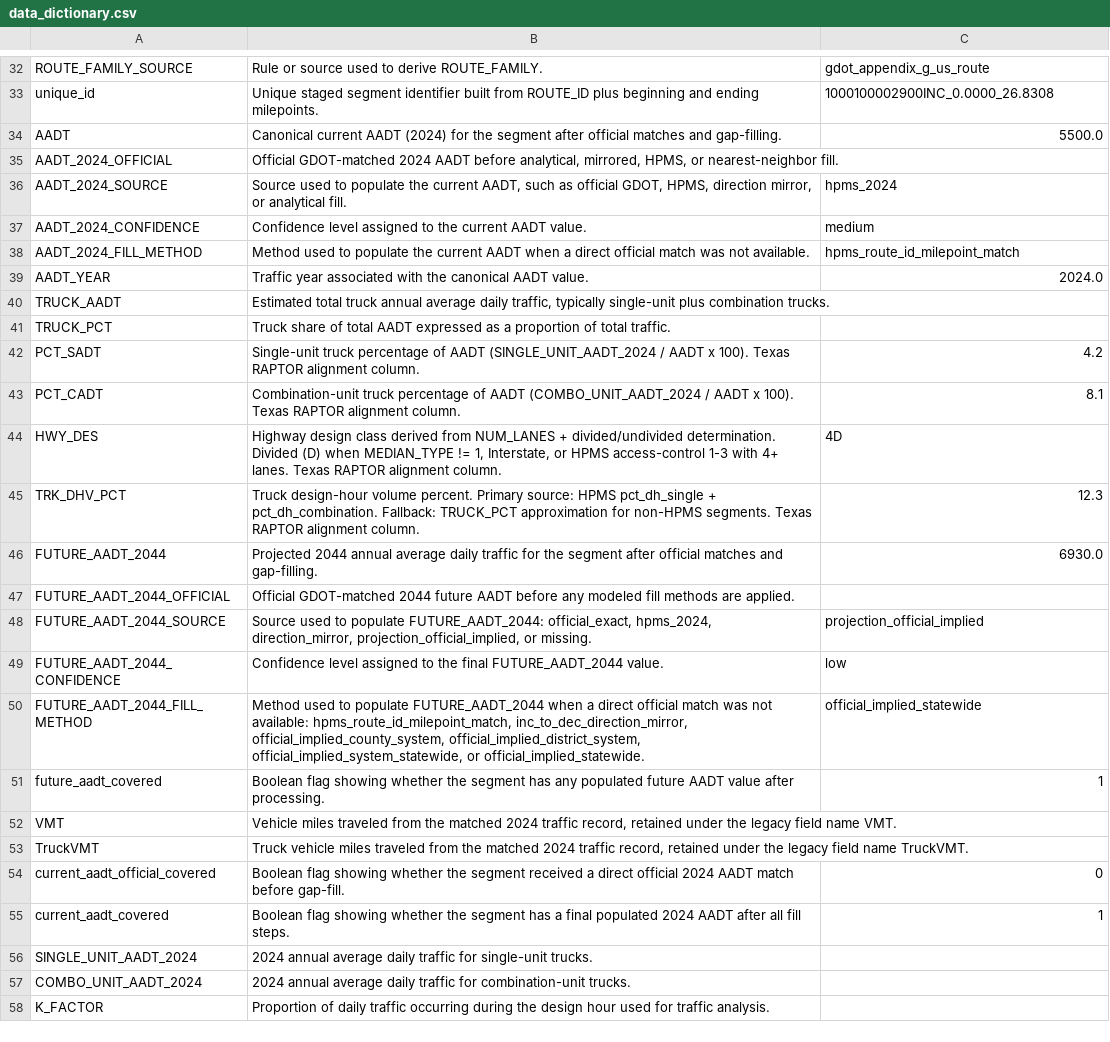
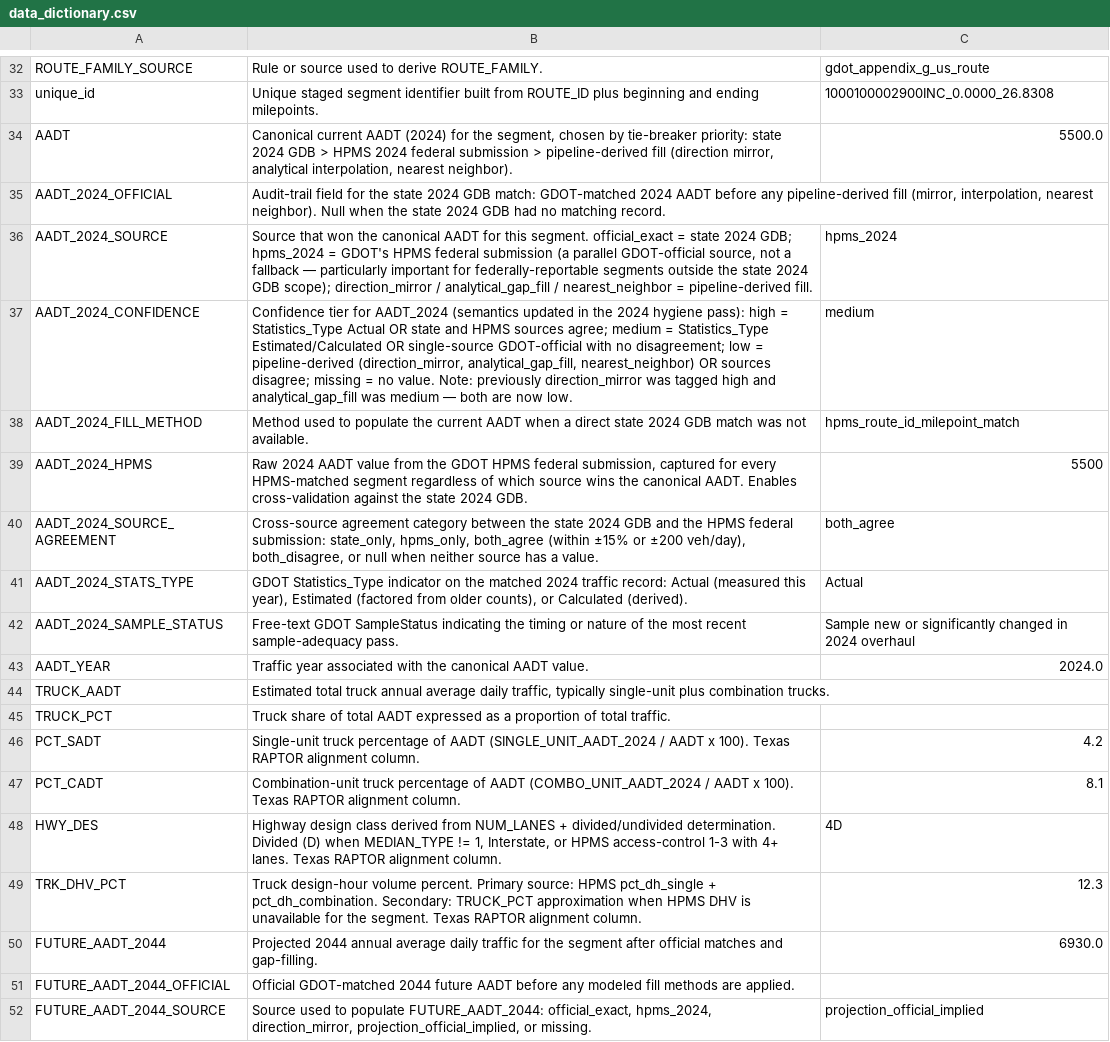
Before and after one commit to pine-j/Georgia-Statewide-Data-Pipeline, a CSV file: 00-Project-Management/Pipeline-Documentation/data_dictionary.csv, drawn as a sheet; only a part is shown, gaps mark what is left out; the shorter side is filled out with more unchanged rows.

Commit message:
Reframe HPMS as parallel GDOT source, document new AADT columns
Data dictionary gains rows for AADT_2024_HPMS, AADT_2024_SOURCE_AGREEMENT,
AADT_2024_STATS_TYPE, and AADT_2024_SAMPLE_STATUS. Existing entries for
AADT, AADT_2024_OFFICIAL, AADT_2024_SOURCE, AADT_2024_CONFIDENCE, and
AADT_2024_FILL_METHOD are updated to reflect the hygiene-pass semantics
(direction_mirror and analytical_gap_fill are now low confidence; HPMS
is a parallel GDOT-official source, not a fallback).

Phase 1 narrative + simplified overview are reworded to describe HPMS as
GDOT's federal submission and the two-source cross-check, with a new
subsection on the four cross-validation columns and the revised high /
medium / low / missing tier logic. The 99.7% identity finding is
emphasized as evidence that HPMS is the same GDOT data repackaged for
federal reporting.

```diff
--- a/00-Project-Management/Pipeline-Documentation/data_dictionary.csv
+++ b/00-Project-Management/Pipeline-Documentation/data_dictionary.csv
@@ -33,7 +33,11 @@ ROUTE_FAMILY_SOURCE,Rule or source used to derive ROUTE_FAMILY.,gdot_appendix_g_
 unique_id,Unique staged segment identifier built from ROUTE_ID plus beginning and ending milepoints.,1000100002900INC_0.0000_26.8308
-AADT,Canonical current AADT (2024) for the segment after official matches and gap-filling.,5500.0
-AADT_2024_OFFICIAL,"Official GDOT-matched 2024 AADT before analytical, mirrored, HPMS, or nearest-neighbor fill.",
-AADT_2024_SOURCE,"Source used to populate the current AADT, such as official GDOT, HPMS, direction mirror, or analytical fill.",hpms_2024
-AADT_2024_CONFIDENCE,Confidence level assigned to the current AADT value.,medium
-AADT_2024_FILL_METHOD,Method used to populate the current AADT when a direct official match was not available.,hpms_route_id_milepoint_match
+AADT,"Canonical current AADT (2024) for the segment, chosen by tie-breaker priority: state 2024 GDB > HPMS 2024 federal submission > pipeline-derived fill (direction mirror, analytical interpolation, nearest neighbor).",5500.0
+AADT_2024_OFFICIAL,"Audit-trail field for the state 2024 GDB match: GDOT-matched 2024 AADT before any pipeline-derived fill (mirror, interpolation, nearest neighbor). Null when the state 2024 GDB had no matching record.",
+AADT_2024_SOURCE,"Source that won the canonical AADT for this segment. official_exact = state 2024 GDB; hpms_2024 = GDOT's HPMS federal submission (a parallel GDOT-official source, not a fallback — particularly important for federally-reportable segments outside the state 2024 GDB scope); direction_mirror / analytical_gap_fill / nearest_neighbor = pipeline-derived fill.",hpms_2024
+AADT_2024_CONFIDENCE,"Confidence tier for AADT_2024 (semantics updated in the 2024 hygiene pass): high = Statistics_Type Actual OR state and HPMS sources agree; medium = Statistics_Type Estimated/Calculated OR single-source GDOT-official with no disagreement; low = pipeline-derived (direction_mirror, analytical_gap_fill, nearest_neighbor) OR sources disagree; missing = no value. Note: previously direction_mirror was tagged high and analytical_gap_fill was medium — both are now low.",medium
+AADT_2024_FILL_METHOD,Method used to populate the current AADT when a direct state 2024 GDB match was not available.,hpms_route_id_milepoint_match
+AADT_2024_HPMS,"Raw 2024 AADT value from the GDOT HPMS federal submission, captured for every HPMS-matched segment regardless of which source wins the canonical AADT. Enables cross-validation against the state 2024 GDB.",5500
+AADT_2024_SOURCE_AGREEMENT,"Cross-source agreement category between the state 2024 GDB and the HPMS federal submission: state_only, hpms_only, both_agree (within ±15% or ±200 veh/day), both_disagree, or null when neither source has a value.",both_agree
+AADT_2024_STATS_TYPE,"GDOT Statistics_Type indicator on the matched 2024 traffic record: Actual (measured this year), Estimated (factored from older counts), or Calculated (derived).",Actual
+AADT_2024_SAMPLE_STATUS,"Free-text GDOT SampleStatus indicating the timing or nature of the most recent sample-adequacy pass.",Sample new or significantly changed in 2024 overhaul
 AADT_YEAR,Traffic year associated with the canonical AADT value.,2024.0
@@ -44,3 +48,3 @@ PCT_CADT,Combination-unit truck percentage of AADT (COMBO_UNIT_AADT_2024 / AADT
 HWY_DES,"Highway design class derived from NUM_LANES + divided/undivided determination. Divided (D) when MEDIAN_TYPE != 1, Interstate, or HPMS access-control 1-3 with 4+ lanes. Texas RAPTOR alignment column.",4D
-TRK_DHV_PCT,"Truck design-hour volume percent. Primary source: HPMS pct_dh_single + pct_dh_combination. Fallback: TRUCK_PCT approximation for non-HPMS segments. Texas RAPTOR alignment column.",12.3
+TRK_DHV_PCT,"Truck design-hour volume percent. Primary source: HPMS pct_dh_single + pct_dh_combination. Secondary: TRUCK_PCT approximation when HPMS DHV is unavailable for the segment. Texas RAPTOR alignment column.",12.3
 FUTURE_AADT_2044,Projected 2044 annual average daily traffic for the segment after official matches and gap-filling.,6930.0
```
Also changed, not shown: 2 other files.
